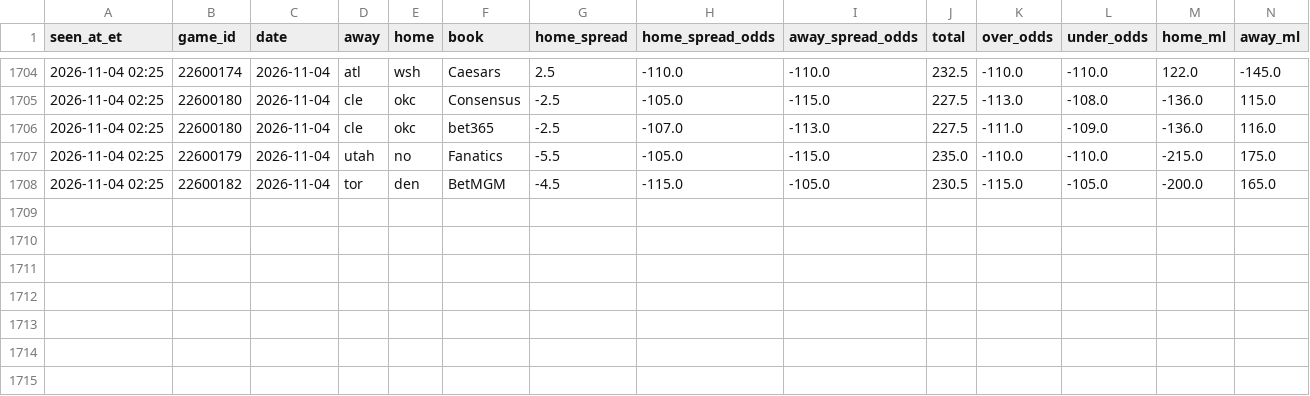
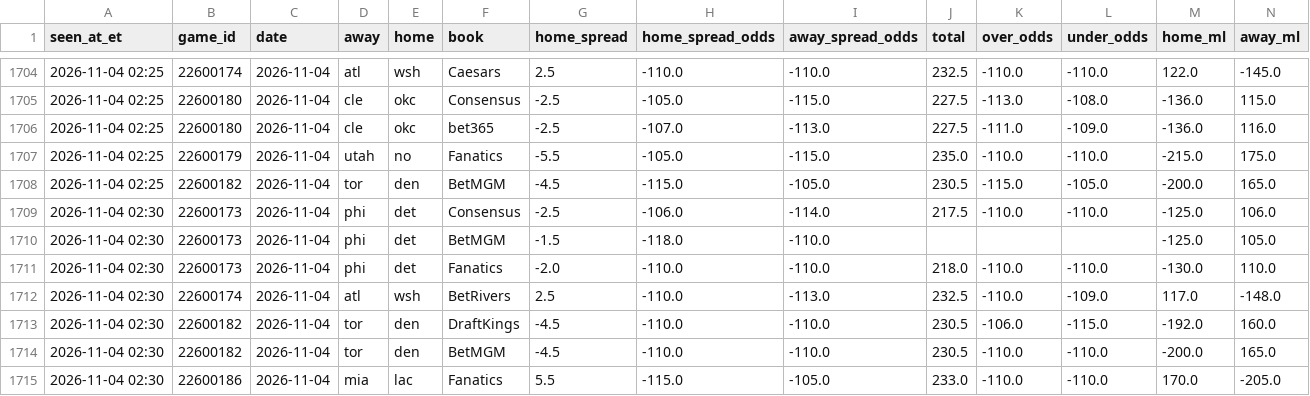
Before and after one commit to JeffreyD24/nba-mixed-model, a CSV file: research/books/2026-11-04.csv, drawn as a sheet; only a part is shown, gaps mark what is left out; the diff names each change by its address in the sheet, - before the commit and + after, or states it on an @@ line.

```diff
--- a/research/books/2026-11-04.csv
+++ b/research/books/2026-11-04.csv
+row 1709: 2026-11-04 02:30 | 22600173 | 2026-11-04 | phi | det | Consensus | -2.5 | -106.0 | -114.0 | 217.5 | -110.0 | -110.0 | -125.0 | 106.0
+row 1710: 2026-11-04 02:30 | 22600173 | 2026-11-04 | phi | det | BetMGM | -1.5 | -118.0 | -110.0 |  |  |  | -125.0 | 105.0
+row 1711: 2026-11-04 02:30 | 22600173 | 2026-11-04 | phi | det | Fanatics | -2.0 | -110.0 | -110.0 | 218.0 | -110.0 | -110.0 | -130.0 | 110.0
+row 1712: 2026-11-04 02:30 | 22600174 | 2026-11-04 | atl | wsh | BetRivers | 2.5 | -110.0 | -113.0 | 232.5 | -110.0 | -109.0 | 117.0 | -148.0
+row 1713: 2026-11-04 02:30 | 22600182 | 2026-11-04 | tor | den | DraftKings | -4.5 | -110.0 | -110.0 | 230.5 | -106.0 | -115.0 | -192.0 | 160.0
+row 1714: 2026-11-04 02:30 | 22600182 | 2026-11-04 | tor | den | BetMGM | -4.5 | -110.0 | -110.0 | 230.5 | -110.0 | -110.0 | -200.0 | 165.0
+row 1715: 2026-11-04 02:30 | 22600186 | 2026-11-04 | mia | lac | Fanatics | 5.5 | -115.0 | -105.0 | 233.0 | -110.0 | -110.0 | 170.0 | -205.0
```
Also changed, not shown: research/polymarket/2026-11-04.csv, research/polymarket/2026-11-07.csv, 17 other files.
